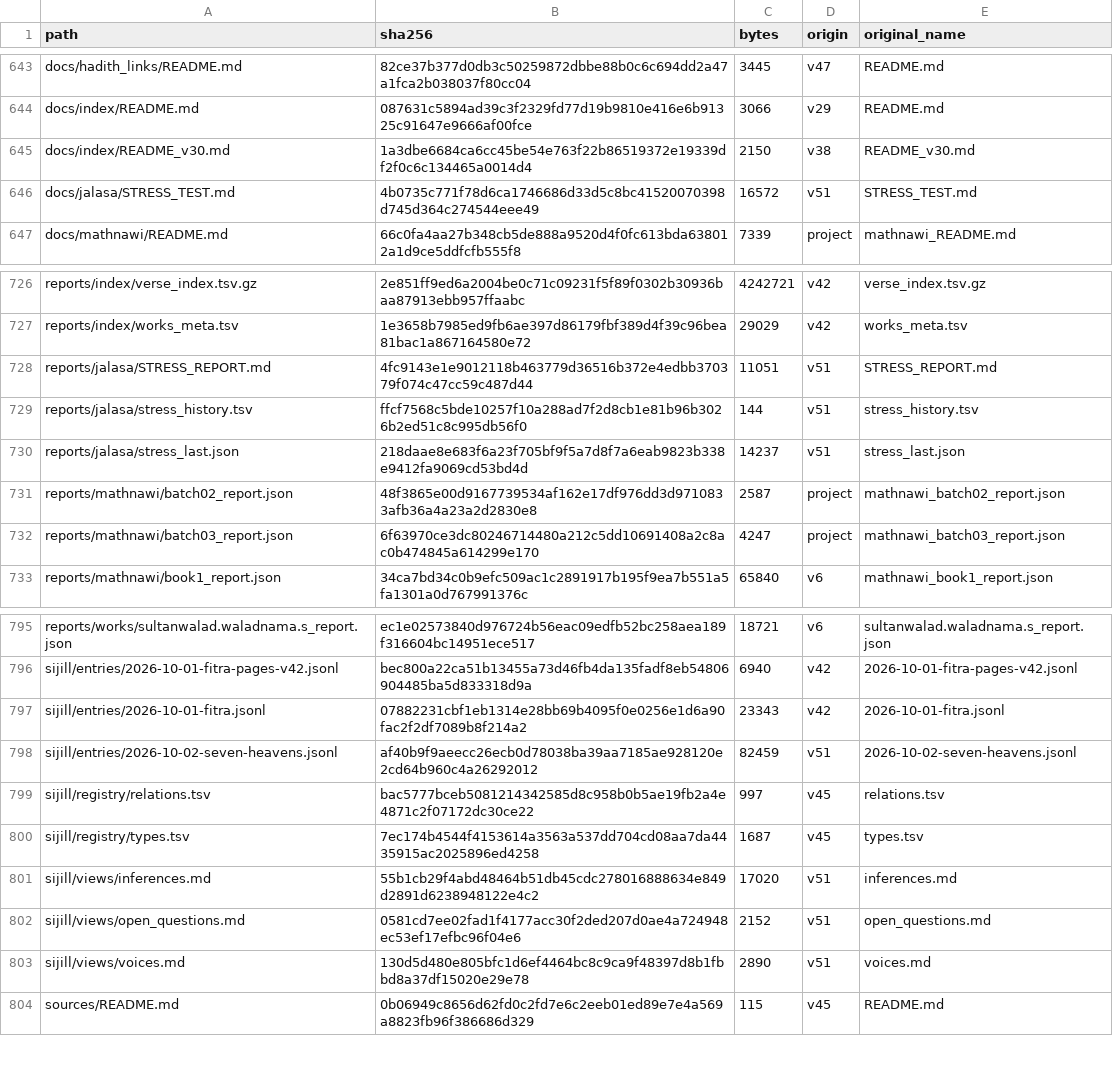
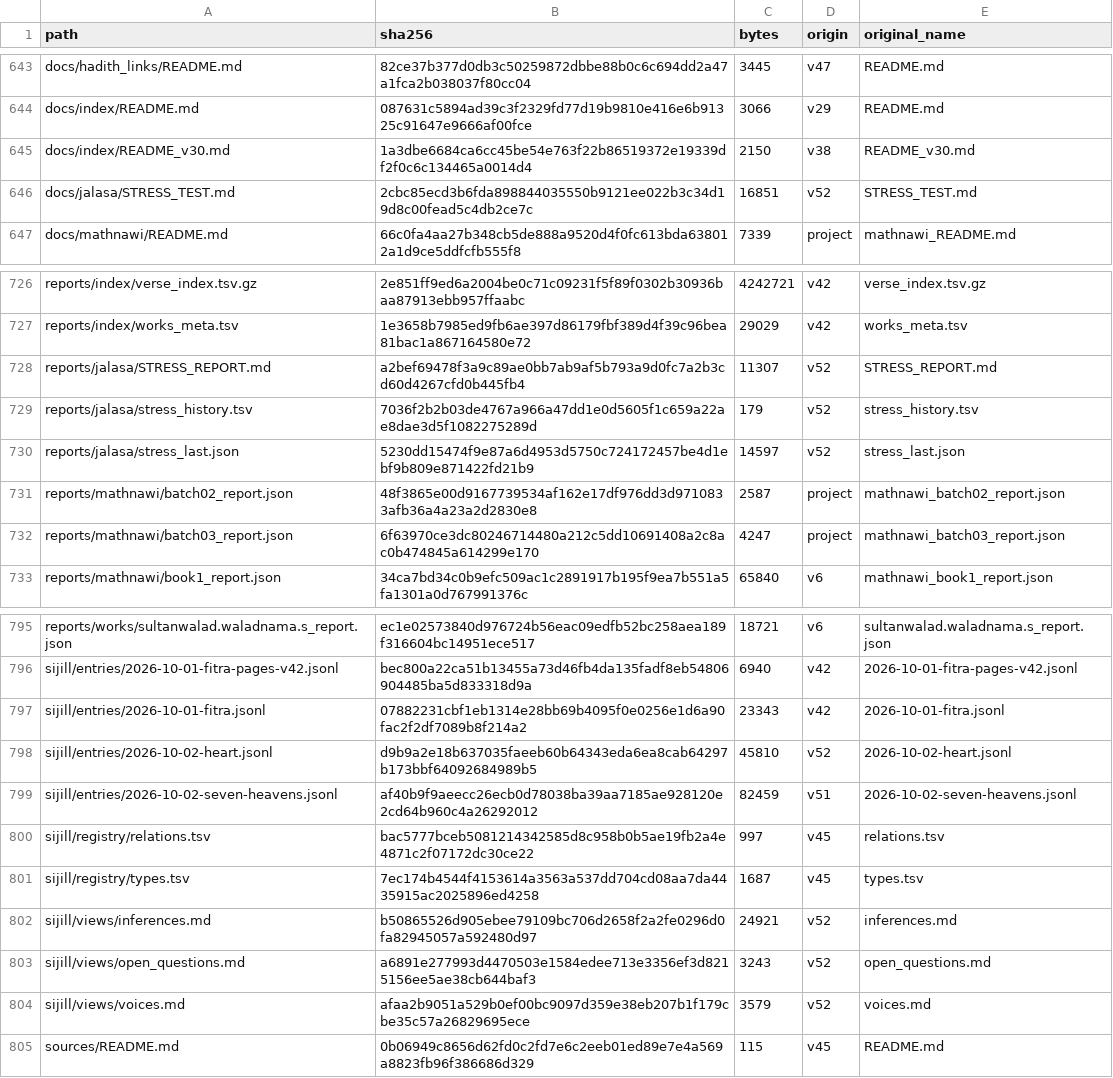
Before and after one commit to z98s2hdjfv-maker/islamic-library, a TSV file: MANIFEST.tsv, drawn as a sheet; only a part is shown, gaps mark what is left out.

```diff
--- a/MANIFEST.tsv
+++ b/MANIFEST.tsv
@@ -645,3 +645,3 @@ docs/index/README.md	087631c5894ad39c3f2329fd77d19b9810e416e6b91325c91647e9666af
 docs/index/README_v30.md	1a3dbe6684ca6cc45be54e763f22b86519372e19339df2f0c6c134465a0014d4	2150	v38	README_v30.md
-docs/jalasa/STRESS_TEST.md	4b0735c771f78d6ca1746686d33d5c8bc41520070398d745d364c274544eee49	16572	v51	STRESS_TEST.md
+docs/jalasa/STRESS_TEST.md	2cbc85ecd3b6fda898844035550b9121ee022b3c34d19d8c00fead5c4db2ce7c	16851	v52	STRESS_TEST.md
 docs/mathnawi/README.md	66c0fa4aa27b348cb5de888a9520d4f0fc613bda638012a1d9ce5ddfcfb555f8	7339	project	mathnawi_README.md
@@ -727,5 +727,5 @@ reports/index/verse_index.tsv.gz	2e851ff9ed6a2004be0c71c09231f5f89f0302b30936baa
 reports/index/works_meta.tsv	1e3658b7985ed9fb6ae397d86179fbf389d4f39c96bea81bac1a867164580e72	29029	v42	works_meta.tsv
-reports/jalasa/STRESS_REPORT.md	4fc9143e1e9012118b463779d36516b372e4edbb370379f074c47cc59c487d44	11051	v51	STRESS_REPORT.md
-reports/jalasa/stress_history.tsv	ffcf7568c5bde10257f10a288ad7f2d8cb1e81b96b3026b2ed51c8c995db56f0	144	v51	stress_history.tsv
-reports/jalasa/stress_last.json	218daae8e683f6a23f705bf9f5a7d8f7a6eab9823b338e9412fa9069cd53bd4d	14237	v51	stress_last.json
+reports/jalasa/STRESS_REPORT.md	a2bef69478f3a9c89ae0bb7ab9af5b793a9d0fc7a2b3cd60d4267cfd0b445fb4	11307	v52	STRESS_REPORT.md
+reports/jalasa/stress_history.tsv	7036f2b2b03de4767a966a47dd1e0d5605f1c659a22ae8dae3d5f1082275289d	179	v52	stress_history.tsv
+reports/jalasa/stress_last.json	5230dd15474f9e87a6d4953d5750c724172457be4d1ebf9b809e871422fd21b9	14597	v52	stress_last.json
 reports/mathnawi/batch02_report.json	48f3865e00d9167739534af162e17df976dd3d9710833afb36a4a23a2d2830e8	2587	project	mathnawi_batch02_report.json
@@ -797,2 +797,3 @@ sijill/entries/2026-10-01-fitra-pages-v42.jsonl	bec800a22ca51b13455a73d46fb4da13
 sijill/entries/2026-10-01-fitra.jsonl	07882231cbf1eb1314e28bb69b4095f0e0256e1d6a90fac2f2df7089b8f214a2	23343	v42	2026-10-01-fitra.jsonl
+sijill/entries/2026-10-02-heart.jsonl	d9b9a2e18b637035faeeb60b64343eda6ea8cab64297b173bbf64092684989b5	45810	v52	2026-10-02-heart.jsonl
 sijill/entries/2026-10-02-seven-heavens.jsonl	af40b9f9aeecc26ecb0d78038ba39aa7185ae928120e2cd64b960c4a26292012	82459	v51	2026-10-02-seven-heavens.jsonl
@@ -800,5 +801,5 @@ sijill/registry/relations.tsv	bac5777bceb5081214342585d8c958b0b5ae19fb2a4e4871c2
 sijill/registry/types.tsv	7ec174b4544f4153614a3563a537dd704cd08aa7da4435915ac2025896ed4258	1687	v45	types.tsv
-sijill/views/inferences.md	55b1cb29f4abd48464b51db45cdc278016888634e849d2891d6238948122e4c2	17020	v51	inferences.md
-sijill/views/open_questions.md	0581cd7ee02fad1f4177acc30f2ded207d0ae4a724948ec53ef17efbc96f04e6	2152	v51	open_questions.md
-sijill/views/voices.md	130d5d480e805bfc1d6ef4464bc8c9ca9f48397d8b1fbbd8a37df15020e29e78	2890	v51	voices.md
+sijill/views/inferences.md	b50865526d905ebee79109bc706d2658f2a2fe0296d0fa82945057a592480d97	24921	v52	inferences.md
+sijill/views/open_questions.md	a6891e277993d4470503e1584edee713e3356ef3d8215156ee5ae38cb644baf3	3243	v52	open_questions.md
+sijill/views/voices.md	afaa2b9051a529b0ef00bc9097d359e38eb207b1f179cbe35c57a26829695ece	3579	v52	voices.md
 sources/README.md	0b06949c8656d62fd0c2fd7e6c2eeb01ed89e7e4a569a8823fb96f386686d329	115	v45	README.md
```
Also changed, not shown: 9 other files.
